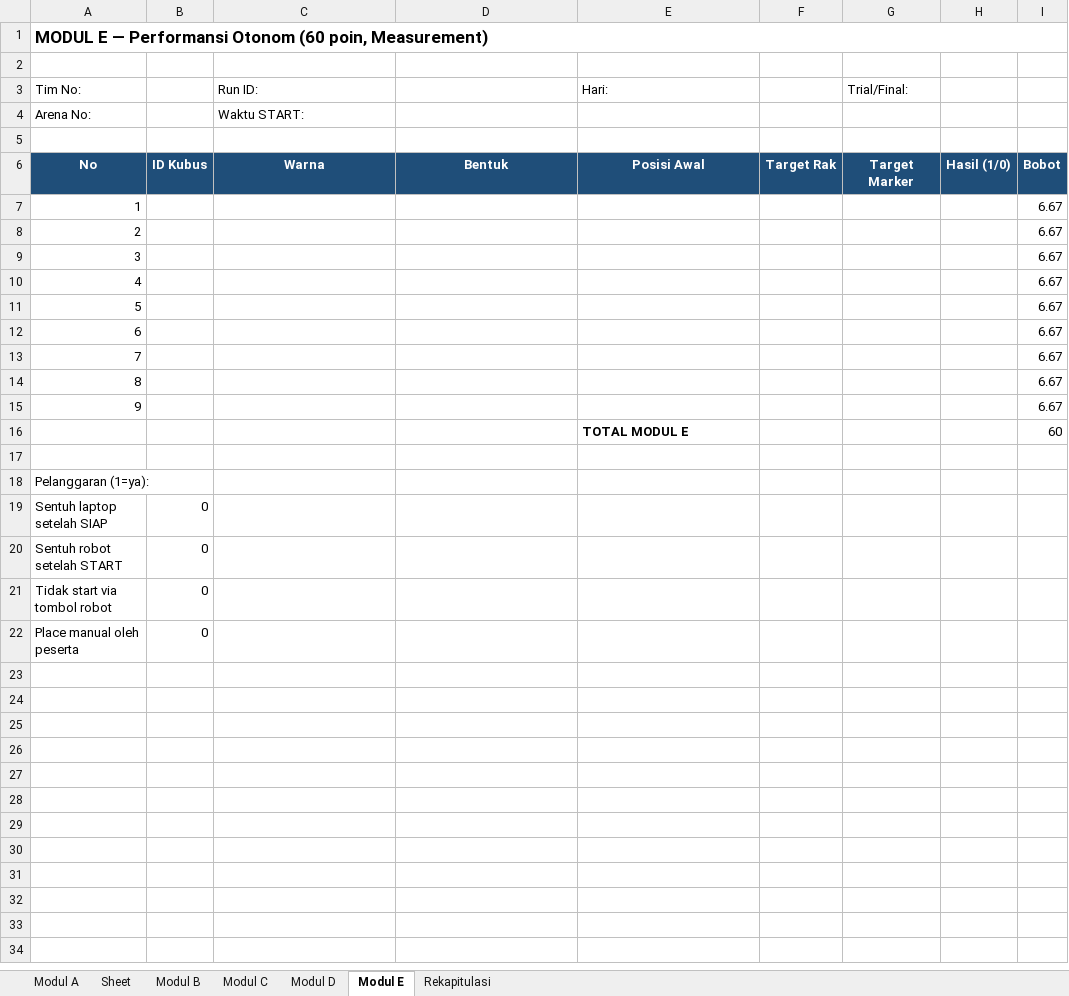
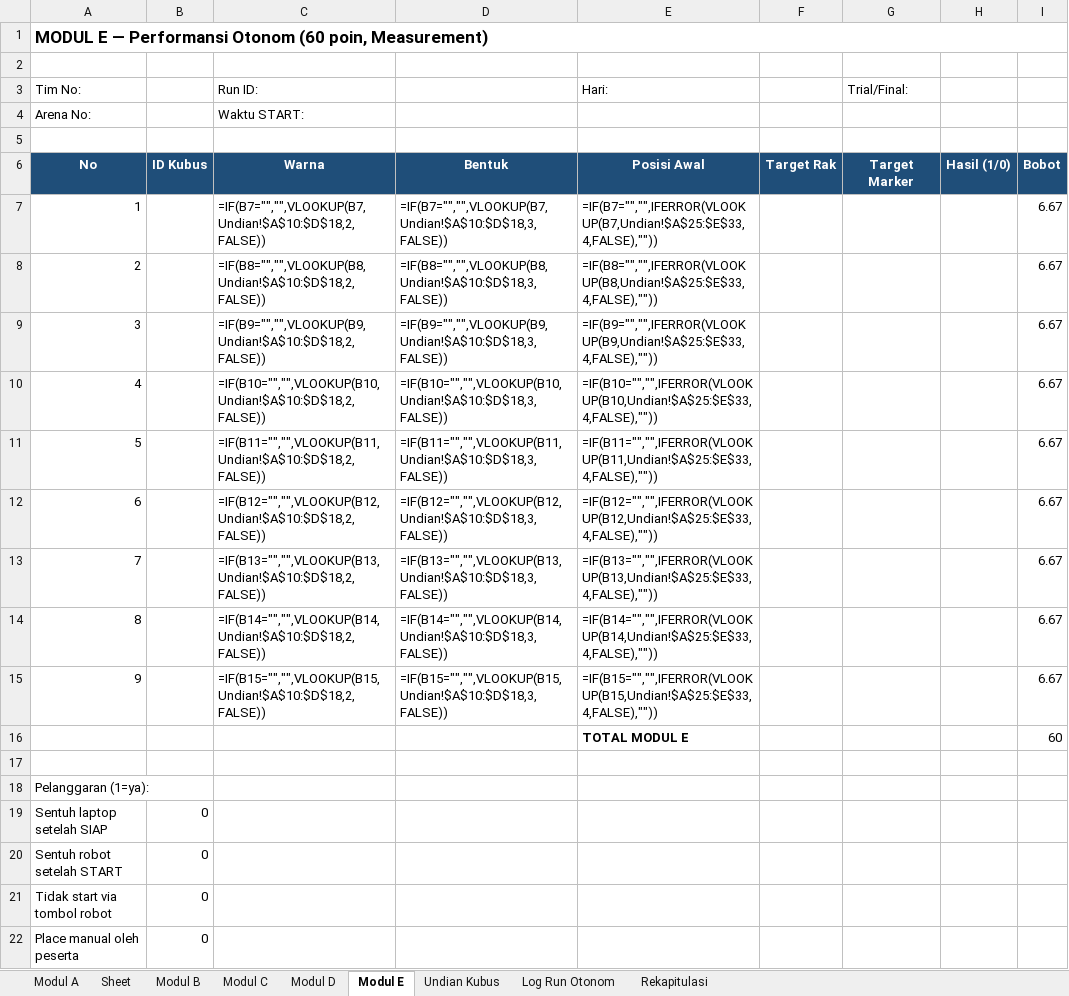
Before and after one commit to antonprafanto/LKS2026, an Excel workbook: templates/LKS2026-Penilaian-Juri.xlsx, sheet Modul E, drawn as a sheet; only a part is shown; values as stored, in another font and other column widths than the file's, no borders; formulas without a stored value are shown as written; the diff names each change by its address in the sheet, - before the commit and + after, or states it on an @@ line.

```diff
--- a/templates/LKS2026-Penilaian-Juri.xlsx (sheet Modul E)
+++ b/templates/LKS2026-Penilaian-Juri.xlsx (sheet Modul E)
+sheet tab: Undian Kubus
+sheet tab: Log Run Otonom
-C7 (Run ID:): (empty)
+C7 (Run ID:): =IF(B7="","",VLOOKUP(B7,Undian!$A$10:$D$18,2,FALSE))
-D7: (empty)
+D7: =IF(B7="","",VLOOKUP(B7,Undian!$A$10:$D$18,3,FALSE))
-E7 (Hari:): (empty)
+E7 (Hari:): =IF(B7="","",IFERROR(VLOOKUP(B7,Undian!$A$25:$E$33,4,FALSE),""))
-C8 (Run ID:): (empty)
+C8 (Run ID:): =IF(B8="","",VLOOKUP(B8,Undian!$A$10:$D$18,2,FALSE))
-D8: (empty)
+D8: =IF(B8="","",VLOOKUP(B8,Undian!$A$10:$D$18,3,FALSE))
-E8 (Hari:): (empty)
+E8 (Hari:): =IF(B8="","",IFERROR(VLOOKUP(B8,Undian!$A$25:$E$33,4,FALSE),""))
-C9 (Run ID:): (empty)
+C9 (Run ID:): =IF(B9="","",VLOOKUP(B9,Undian!$A$10:$D$18,2,FALSE))
-D9: (empty)
+D9: =IF(B9="","",VLOOKUP(B9,Undian!$A$10:$D$18,3,FALSE))
-E9 (Hari:): (empty)
+E9 (Hari:): =IF(B9="","",IFERROR(VLOOKUP(B9,Undian!$A$25:$E$33,4,FALSE),""))
-C10 (Run ID:): (empty)
+C10 (Run ID:): =IF(B10="","",VLOOKUP(B10,Undian!$A$10:$D$18,2,FALSE))
-D10: (empty)
+D10: =IF(B10="","",VLOOKUP(B10,Undian!$A$10:$D$18,3,FALSE))
-E10 (Hari:): (empty)
+E10 (Hari:): =IF(B10="","",IFERROR(VLOOKUP(B10,Undian!$A$25:$E$33,4,FALSE),""))
-C11 (Run ID:): (empty)
+C11 (Run ID:): =IF(B11="","",VLOOKUP(B11,Undian!$A$10:$D$18,2,FALSE))
-D11: (empty)
+D11: =IF(B11="","",VLOOKUP(B11,Undian!$A$10:$D$18,3,FALSE))
-E11 (Hari:): (empty)
+E11 (Hari:): =IF(B11="","",IFERROR(VLOOKUP(B11,Undian!$A$25:$E$33,4,FALSE),""))
-C12 (Run ID:): (empty)
+C12 (Run ID:): =IF(B12="","",VLOOKUP(B12,Undian!$A$10:$D$18,2,FALSE))
-D12: (empty)
+D12: =IF(B12="","",VLOOKUP(B12,Undian!$A$10:$D$18,3,FALSE))
-E12 (Hari:): (empty)
+E12 (Hari:): =IF(B12="","",IFERROR(VLOOKUP(B12,Undian!$A$25:$E$33,4,FALSE),""))
-C13 (Run ID:): (empty)
+C13 (Run ID:): =IF(B13="","",VLOOKUP(B13,Undian!$A$10:$D$18,2,FALSE))
-D13: (empty)
+D13: =IF(B13="","",VLOOKUP(B13,Undian!$A$10:$D$18,3,FALSE))
-E13 (Hari:): (empty)
+E13 (Hari:): =IF(B13="","",IFERROR(VLOOKUP(B13,Undian!$A$25:$E$33,4,FALSE),""))
-C14 (Run ID:): (empty)
+C14 (Run ID:): =IF(B14="","",VLOOKUP(B14,Undian!$A$10:$D$18,2,FALSE))
-D14: (empty)
+D14: =IF(B14="","",VLOOKUP(B14,Undian!$A$10:$D$18,3,FALSE))
-E14 (Hari:): (empty)
+E14 (Hari:): =IF(B14="","",IFERROR(VLOOKUP(B14,Undian!$A$25:$E$33,4,FALSE),""))
-C15 (Run ID:): (empty)
+C15 (Run ID:): =IF(B15="","",VLOOKUP(B15,Undian!$A$10:$D$18,2,FALSE))
-D15: (empty)
+D15: =IF(B15="","",VLOOKUP(B15,Undian!$A$10:$D$18,3,FALSE))
-E15 (Hari:): (empty)
+E15 (Hari:): =IF(B15="","",IFERROR(VLOOKUP(B15,Undian!$A$25:$E$33,4,FALSE),""))
```
Also changed, not shown: sheet Modul A, 4 other files.
